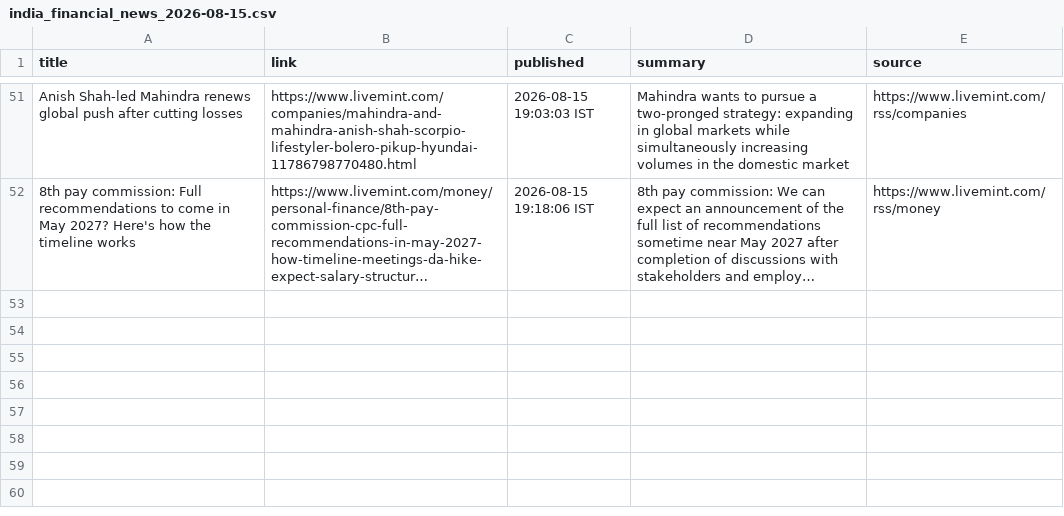
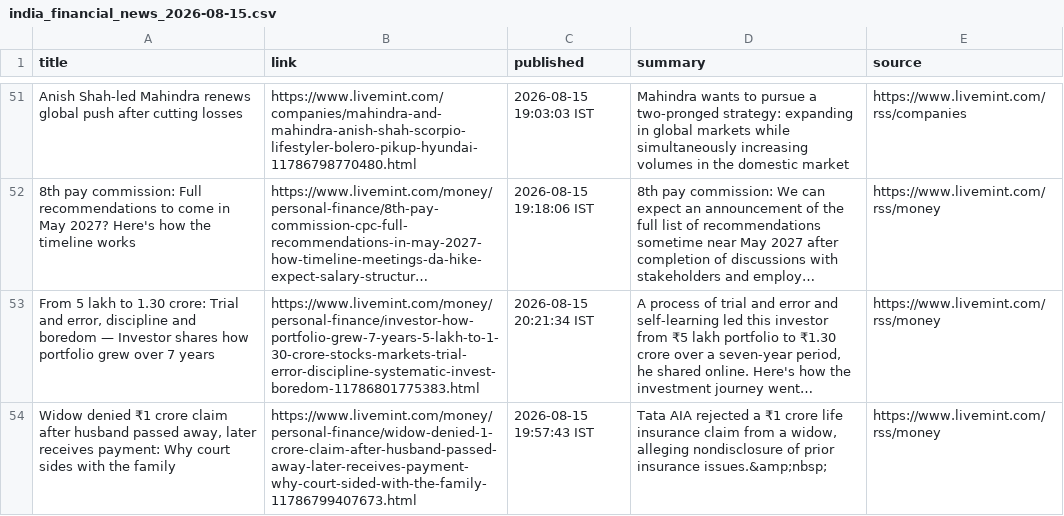
Before and after one commit to aarshrana007/Stock_Analysis, a CSV file: news_data/india_financial_news_2026-08-15.csv, drawn as a sheet; only a part is shown, gaps mark what is left out; long unchanged cells end in …; the diff names each change by its address in the sheet, - before the commit and + after, or states it on an @@ line.

```diff
--- a/news_data/india_financial_news_2026-08-15.csv
+++ b/news_data/india_financial_news_2026-08-15.csv
+row 53: From 5 lakh to 1.30 crore: Trial and error, discipline and boredom — Investor shares how portfolio grew over 7 years | https://www.livemint.com/money/personal-finance/investor-how-portfolio-grew-7-years-5-lakh-to-1-30-crore-stocks-markets-trial-error-discipline-systematic-invest-boredom-11786801775383.html | 2026-08-15 20:21:34 IST | A process of trial and error and self-learning led this investor from ₹5 lakh portfolio to ₹1.30 crore over a seven-year period, he shared online. Here's how the investment journey went… | https://www.livemint.com/rss/money
+row 54: Widow denied ₹1 crore claim after husband passed away, later receives payment: Why court sides with the family | https://www.livemint.com/money/personal-finance/widow-denied-1-crore-claim-after-husband-passed-away-later-receives-payment-why-court-sided-with-the-family-11786799407673.html | 2026-08-15 19:57:43 IST | Tata AIA rejected a ₹1 crore life insurance claim from a widow, alleging nondisclosure of prior insurance issues.&amp;nbsp; | https://www.livemint.com/rss/money
```
Also changed, not shown: 1 other file.
